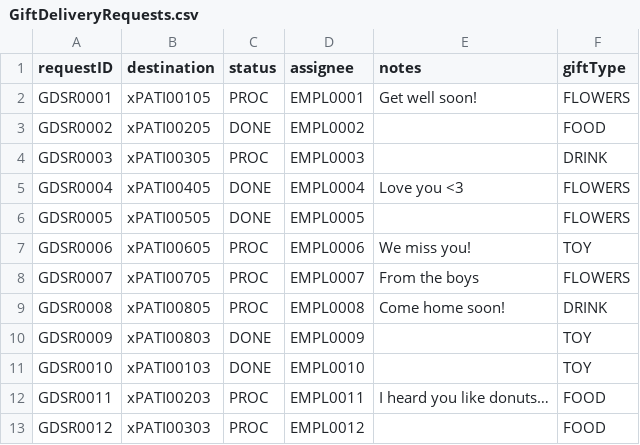
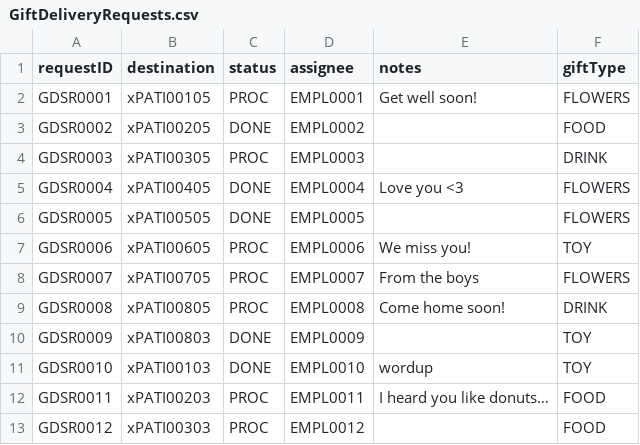
Before and after one commit to nadavk2002/CS3733-D22-Team-X-Prototype-1, a CSV file: GiftDeliveryRequests.csv, drawn as a sheet.

```diff
--- a/GiftDeliveryRequests.csv
+++ b/GiftDeliveryRequests.csv
@@ -10,3 +10,3 @@ GDSR0008,xPATI00805,PROC,EMPL0008,Come home soon!,DRINK
 GDSR0009,xPATI00803,DONE,EMPL0009,,TOY
-GDSR0010,xPATI00103,DONE,EMPL0010,,TOY
+GDSR0010,xPATI00103,DONE,EMPL0010,wordup,TOY
 GDSR0011,xPATI00203,PROC,EMPL0011,I heard you like donuts…,FOOD
```
Also changed, not shown: 10 other files.
